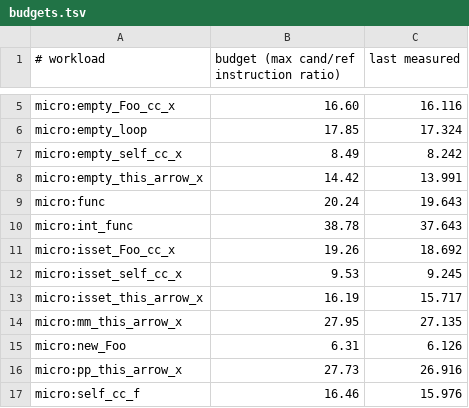
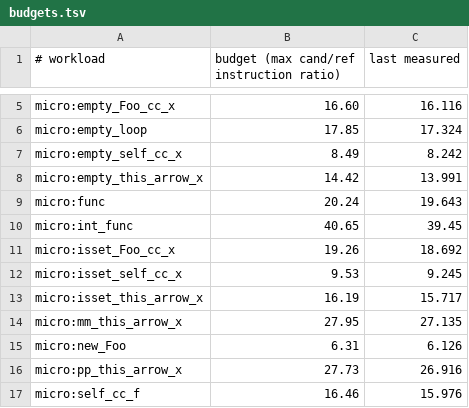
Before and after one commit to davidbuzz/buzzs-rust-php-project, a TSV file: perf/bench/budgets.tsv, drawn as a sheet; only a part is shown, gaps mark what is left out.

```diff
--- a/perf/bench/budgets.tsv
+++ b/perf/bench/budgets.tsv
@@ -9,3 +9,3 @@ micro:empty_this_arrow_x	14.42	13.991
 micro:func	20.24	19.643
-micro:int_func	38.78	37.643
+micro:int_func	40.65	39.45
 micro:isset_Foo_cc_x	19.26	18.692
```
Also changed, not shown: 3 other files.
